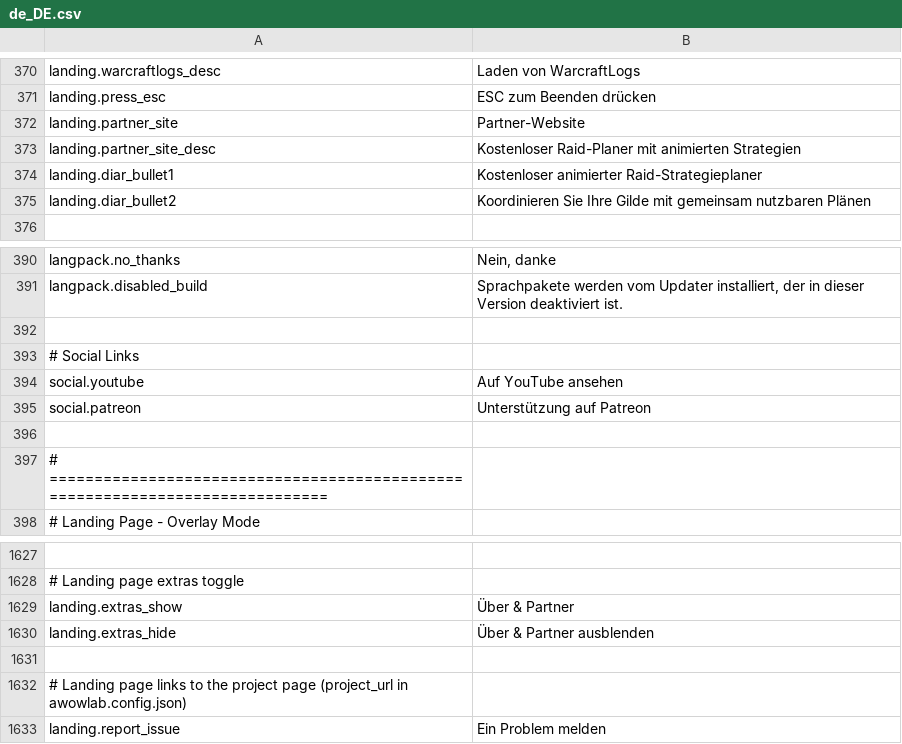
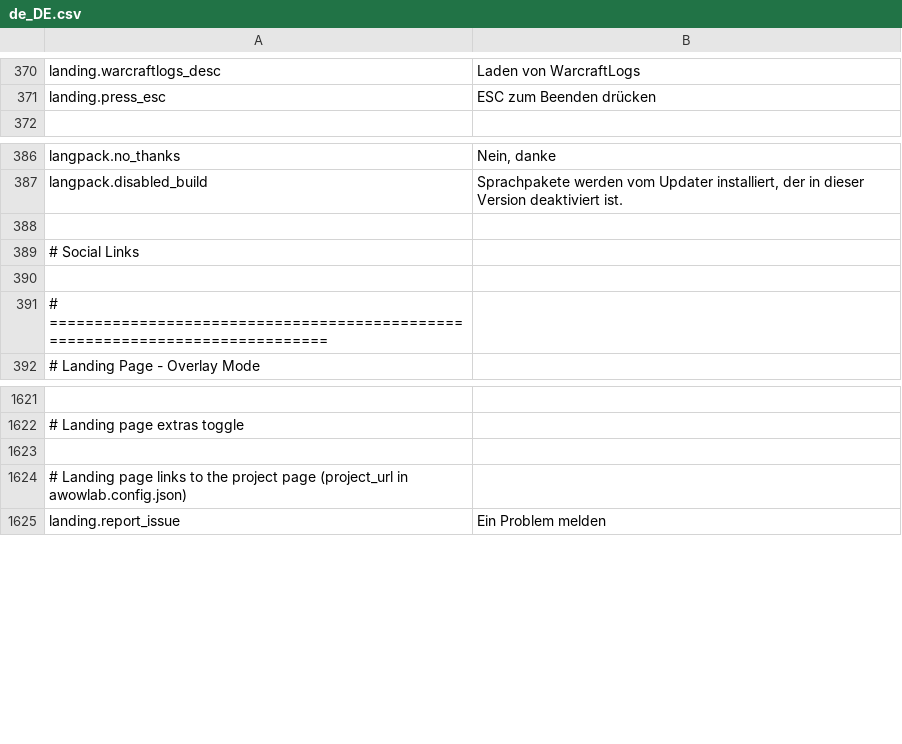
Before and after one commit to Wobblucy/Awowlab, a CSV file: AwowLab/data/lang/de_DE.csv, drawn as a sheet; only a part is shown, gaps mark what is left out; the diff names each change by its address in the sheet, - before the commit and + after, or states it on an @@ line.

```diff
--- a/AwowLab/data/lang/de_DE.csv
+++ b/AwowLab/data/lang/de_DE.csv
-row 372: landing.partner_site | Partner-Website
-row 373: landing.partner_site_desc | Kostenloser Raid-Planer mit animierten Strategien
-row 374: landing.diar_bullet1 | Kostenloser animierter Raid-Strategieplaner
-row 375: landing.diar_bullet2 | Koordinieren Sie Ihre Gilde mit gemeinsam nutzbaren Plänen
-row 394: social.youtube | Auf YouTube ansehen
-row 395: social.patreon | Unterstützung auf Patreon
-row 1629: landing.extras_show | Über & Partner
-row 1630: landing.extras_hide | Über & Partner ausblenden
```
Also changed, not shown: AwowLab/data/lang/es_MX.csv, AwowLab/data/lang/fr_FR.csv, 23 other files.
